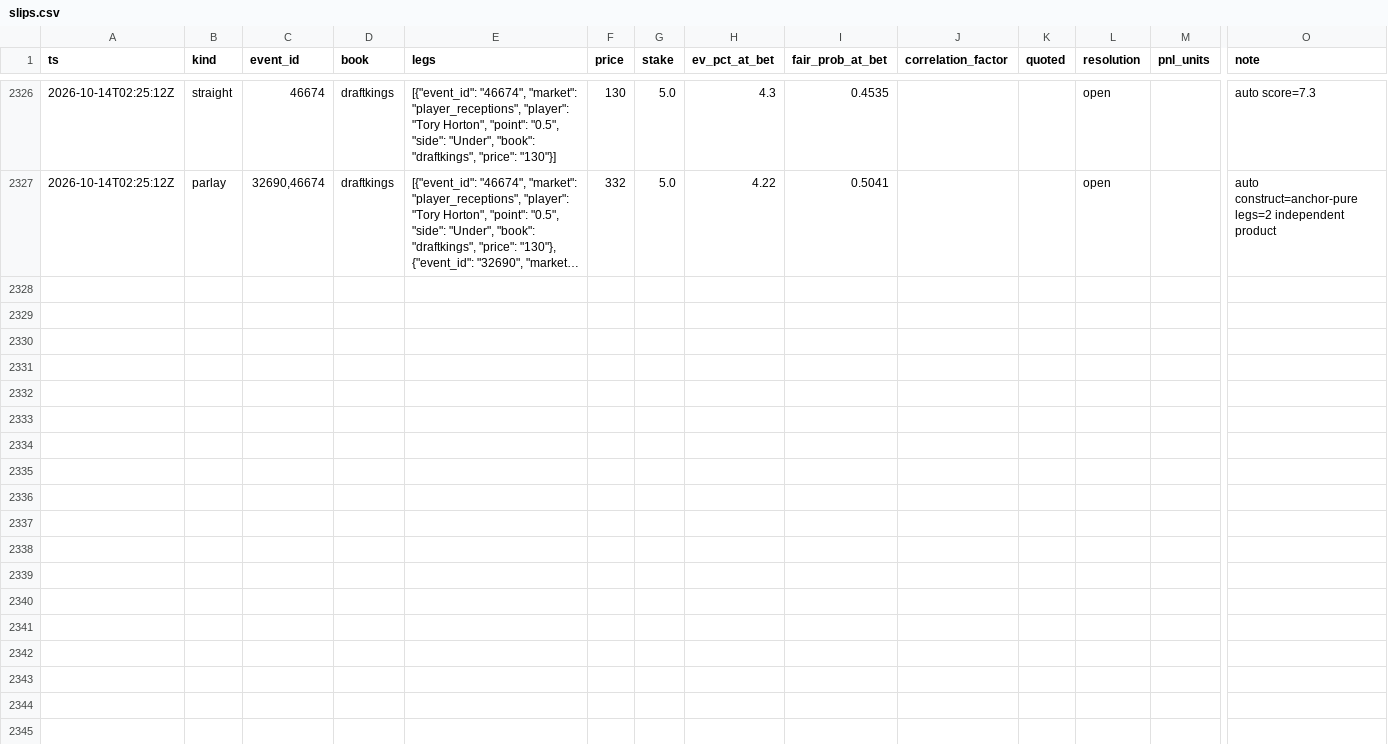
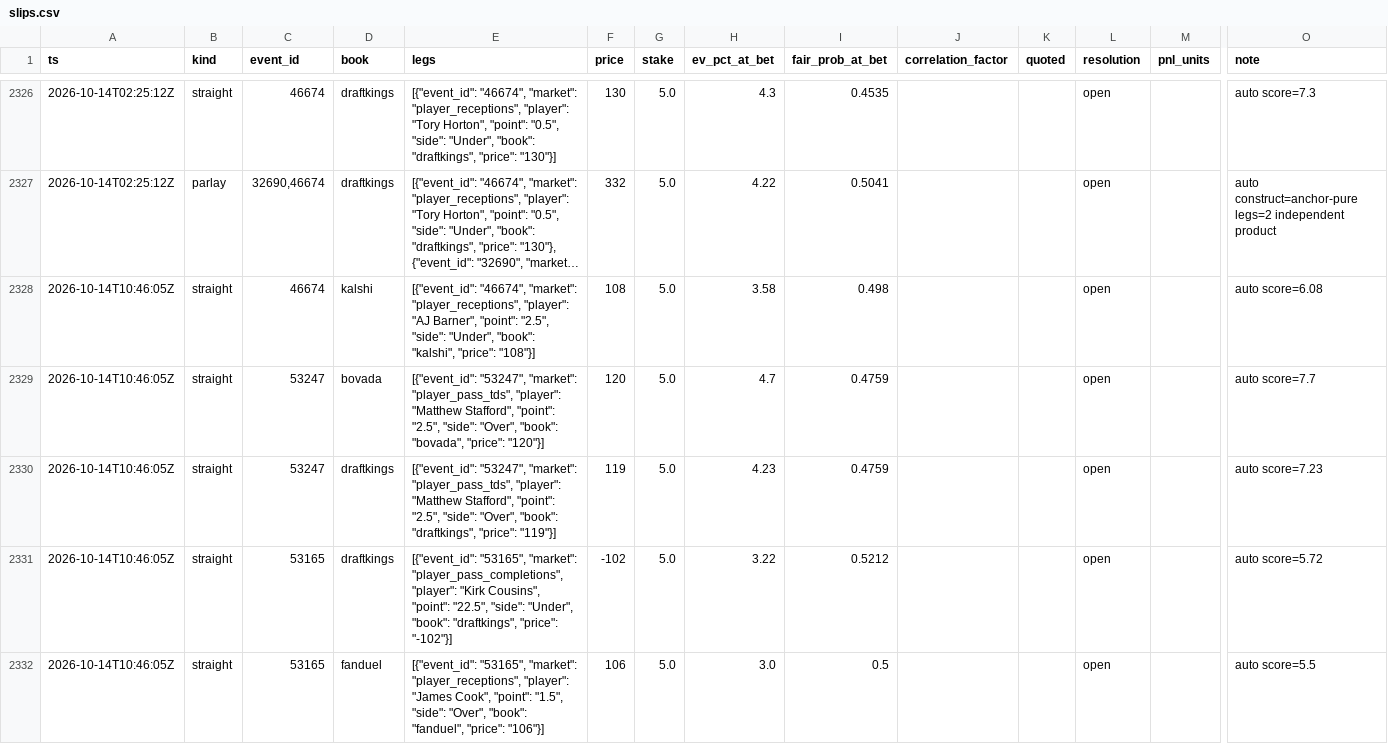
Before and after one commit to zilverest/prop-lab, a CSV file: data/slips.csv, drawn as a sheet; only a part is shown, gaps mark what is left out; long unchanged cells end in …; rows hold the shown columns only; the diff covers the shown part only; the diff names each change by its address in the sheet, - before the commit and + after, or states it on an @@ line.

```diff
--- a/data/slips.csv
+++ b/data/slips.csv
+row 2328: 2026-10-14T10:46:05Z | straight | 46674 | kalshi | [{"event_id": "46674", "market": "player_receptions", "player": "AJ Barner", "point": "2.5", "side": "Under", "book": "kalshi", "price": "108"}] | 108 | 5.0 | 3.58 | 0.498 |  |  | open |  | auto score=6.08
+row 2329: 2026-10-14T10:46:05Z | straight | 53247 | bovada | [{"event_id": "53247", "market": "player_pass_tds", "player": "Matthew Stafford", "point": "2.5", "side": "Over", "book": "bovada", "price": "120"}] | 120 | 5.0 | 4.7 | 0.4759 |  |  | open |  | auto score=7.7
+row 2330: 2026-10-14T10:46:05Z | straight | 53247 | draftkings | [{"event_id": "53247", "market": "player_pass_tds", "player": "Matthew Stafford", "point": "2.5", "side": "Over", "book": "draftkings", "price": "119"}] | 119 | 5.0 | 4.23 | 0.4759 |  |  | open |  | auto score=7.23
+row 2331: 2026-10-14T10:46:05Z | straight | 53165 | draftkings | [{"event_id": "53165", "market": "player_pass_completions", "player": "Kirk Cousins", "point": "22.5", "side": "Under", "book": "draftkings", "price": "-102"}] | -102 | 5.0 | 3.22 | 0.5212 |  |  | open |  | auto score=5.72
+row 2332: 2026-10-14T10:46:05Z | straight | 53165 | fanduel | [{"event_id": "53165", "market": "player_receptions", "player": "James Cook", "point": "1.5", "side": "Over", "book": "fanduel", "price": "106"}] | 106 | 5.0 | 3.0 | 0.5 |  |  | open |  | auto score=5.5
```
Also changed, not shown: 5 added rows elsewhere in this file, data/pipeline_health.csv, 1 other file.
